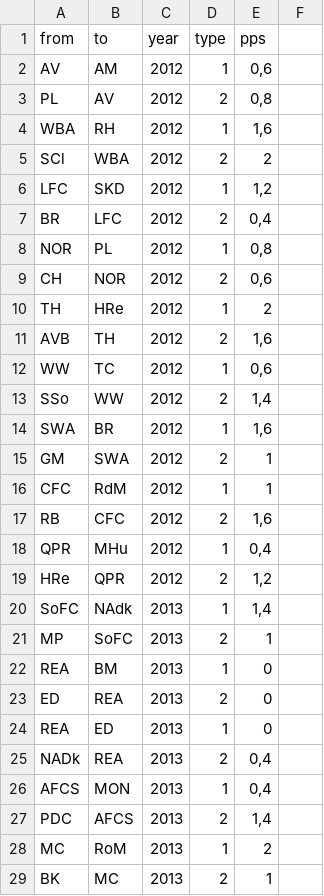
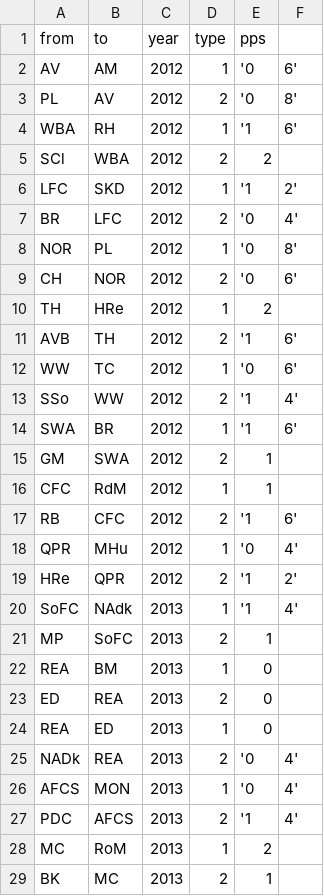
Before and after one commit to ea033/trainerwechsel, a CSV file: Premier League - Edgelist_Saison 2012-13.csv, drawn as a sheet; only a part is shown.

Commit message:
Update Premier League - Edgelist_Saison 2012-13.csv

```diff
--- a/Premier League - Edgelist_Saison 2012-13.csv
+++ b/Premier League - Edgelist_Saison 2012-13.csv
@@ -1,21 +1,21 @@
 from,to,year,type,pps
-AV,AM,2012,1,"0,6"
-PL,AV,2012,2,"0,8"
-WBA,RH,2012,1,"1,6"
+AV,AM,2012,1,'0,6'
+PL,AV,2012,2,'0,8'
+WBA,RH,2012,1,'1,6'
 SCl,WBA,2012,2,2
-LFC,SKD,2012,1,"1,2"
-BR,LFC,2012,2,"0,4"
-NOR,PL,2012,1,"0,8"
-CH,NOR,2012,2,"0,6"
+LFC,SKD,2012,1,'1,2'
+BR,LFC,2012,2,'0,4'
+NOR,PL,2012,1,'0,8'
+CH,NOR,2012,2,'0,6'
 TH,HRe,2012,1,2
-AVB,TH,2012,2,"1,6"
-WW,TC,2012,1,"0,6"
-SSo,WW,2012,2,"1,4"
-SWA,BR,2012,1,"1,6"
+AVB,TH,2012,2,'1,6'
+WW,TC,2012,1,'0,6'
+SSo,WW,2012,2,'1,4'
+SWA,BR,2012,1,'1,6'
 GM,SWA,2012,2,1
 CFC,RdM,2012,1,1
-RB,CFC,2012,2,"1,6"
-QPR,MHu,2012,1,"0,4"
-HRe,QPR,2012,2,"1,2"
-SoFC,NAdk,2013,1,"1,4"
+RB,CFC,2012,2,'1,6'
+QPR,MHu,2012,1,'0,4'
+HRe,QPR,2012,2,'1,2'
+SoFC,NAdk,2013,1,'1,4'
 MP,SoFC,2013,2,1
@@ -24,5 +24,5 @@ ED,REA,2013,2,0
 REA,ED,2013,1,0
-NADk,REA,2013,2,"0,4"
-AFCS,MON,2013,1,"0,4"
-PDC,AFCS,2013,2,"1,4"
+NADk,REA,2013,2,'0,4'
+AFCS,MON,2013,1,'0,4'
+PDC,AFCS,2013,2,'1,4'
 MC,RoM,2013,1,2
```
